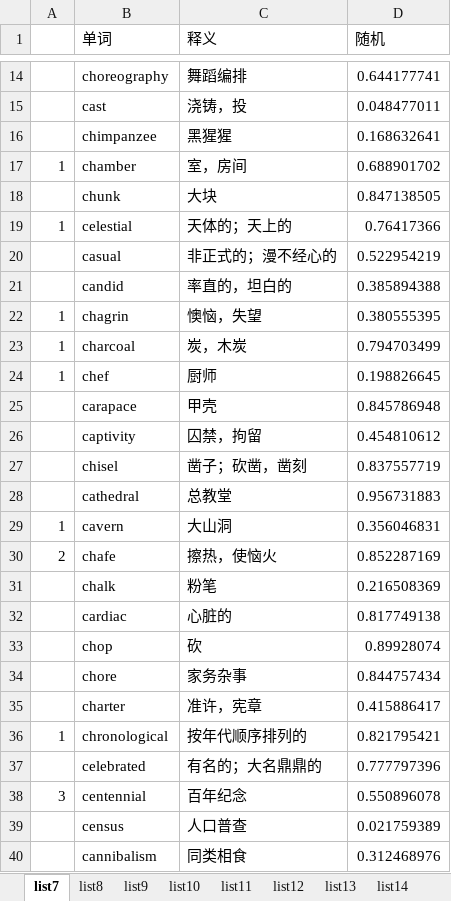
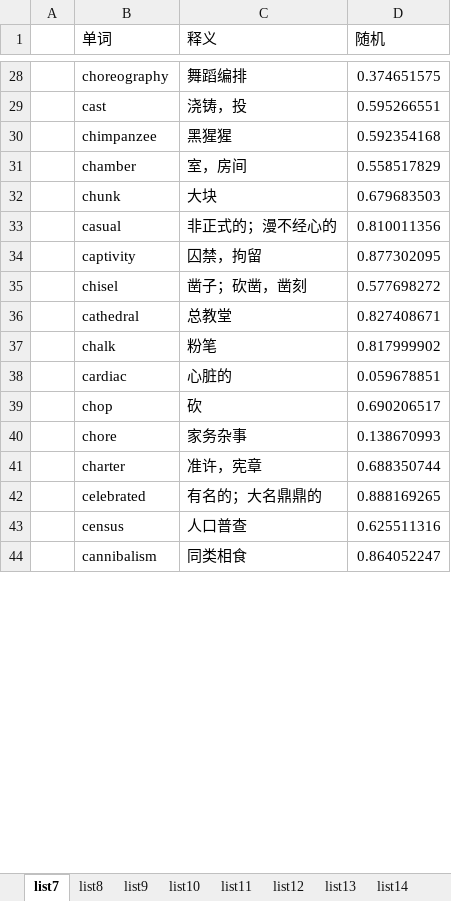
Before and after one commit to LinHangzheng/Learn_word, an Excel workbook: vocabulary.xlsx, sheet list7, drawn as a sheet; only a part is shown, gaps mark what is left out; values as stored, in another font and other column widths than the file's, no borders; removed rows and columns are numbered as before the commit, all else as after; the diff covers the shown part only; the diff names each change by its address in the sheet, - before the commit and + after, or states it on an @@ line.

```diff
--- a/vocabulary.xlsx (sheet list7)
+++ b/vocabulary.xlsx (sheet list7)
-D28 (随机): 0.644177741
+D28 (随机): 0.374651575
-D29 (随机): 0.048477011
+D29 (随机): 0.595266551
-D30 (随机): 0.168632641
+D30 (随机): 0.592354168
-A31: 1
+A31: (empty)
-D31 (随机): 0.688901702
+D31 (随机): 0.558517829
-D32 (随机): 0.847138505
+D32 (随机): 0.679683503
-row 19: 1 | celestial | 天体的；天上的 | 0.76417366
-D33 (随机): 0.522954219
+D33 (随机): 0.810011356
-row 21:  | candid | 率直的，坦白的 | 0.385894388
-row 22: 1 | chagrin | 懊恼，失望 | 0.380555395
-row 23: 1 | charcoal | 炭，木炭 | 0.794703499
-row 24: 1 | chef | 厨师 | 0.198826645
-row 25:  | carapace | 甲壳 | 0.845786948
-D34 (随机): 0.454810612
+D34 (随机): 0.877302095
-D35 (随机): 0.837557719
+D35 (随机): 0.577698272
-D36 (随机): 0.956731883
+D36 (随机): 0.827408671
-row 29: 1 | cavern | 大山洞 | 0.356046831
-row 30: 2 | chafe | 擦热，使恼火 | 0.852287169
-D37 (随机): 0.216508369
+D37 (随机): 0.817999902
-D38 (随机): 0.817749138
+D38 (随机): 0.059678851
-D39 (随机): 0.89928074
+D39 (随机): 0.690206517
-D40 (随机): 0.844757434
+D40 (随机): 0.138670993
-D41 (随机): 0.415886417
+D41 (随机): 0.688350744
-row 36: 1 | chronological | 按年代顺序排列的 | 0.821795421
-D42 (随机): 0.777797396
+D42 (随机): 0.888169265
-row 38: 3 | centennial | 百年纪念 | 0.550896078
-D43 (随机): 0.021759389
+D43 (随机): 0.625511316
-D44 (随机): 0.312468976
+D44 (随机): 0.864052247
```
Also changed, not shown: 18 added rows, 8 removed rows and 14 edited cells elsewhere in this sheet, sheet list13, sheet list18, sheet list17, sheet list16, sheet list15, sheet list14, 5 more sheets, other sheet tabs, 1 other file.
